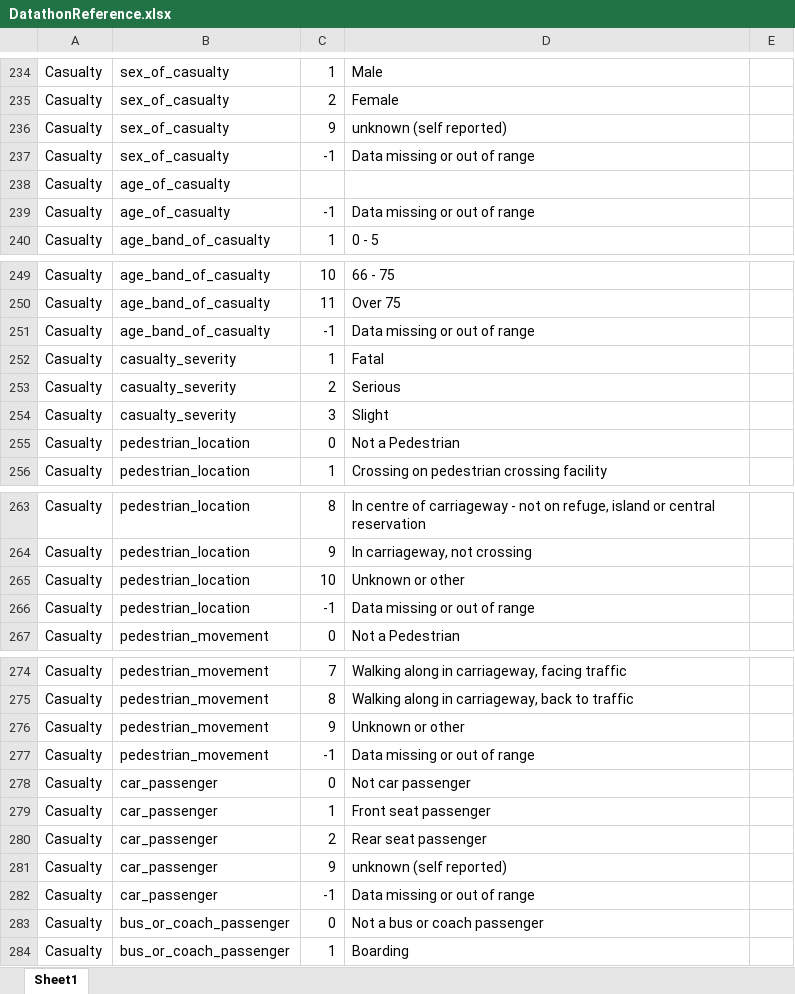
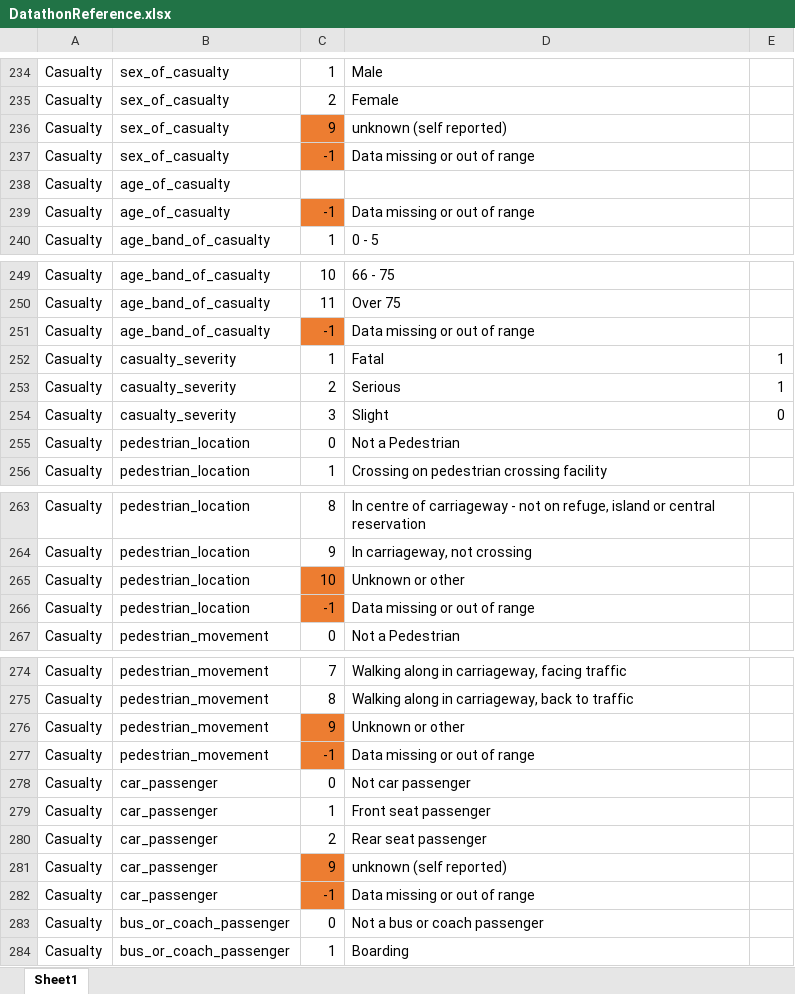
Before and after one commit to la19074/datathon2023, an Excel workbook: DatathonReference.xlsx, sheet Sheet1, drawn as a sheet; only a part is shown, gaps mark what is left out; values as stored, in another font and other column widths than the file's, no borders; the diff covers the shown part only; the diff names each change by its address in the sheet, - before the commit and + after, or states it on an @@ line.

Commit message:
completed data-processing module

```diff
--- a/DatathonReference.xlsx (sheet Sheet1)
+++ b/DatathonReference.xlsx (sheet Sheet1)
-C236:C237 fill: none
+C236:C237 fill: #ED7D31
-C239 fill: none
+C239 fill: #ED7D31
-C251 fill: none
+C251 fill: #ED7D31
-E252:E253: (empty)
+E252:E253: 1
-E254: (empty)
+E254: 0
-C265:C266 fill: none
+C265:C266 fill: #ED7D31
-C276:C277 fill: none
+C276:C277 fill: #ED7D31
-C281:C282 fill: none
+C281:C282 fill: #ED7D31
```
Also changed, not shown: cell formats elsewhere in this sheet, 1 other file.
